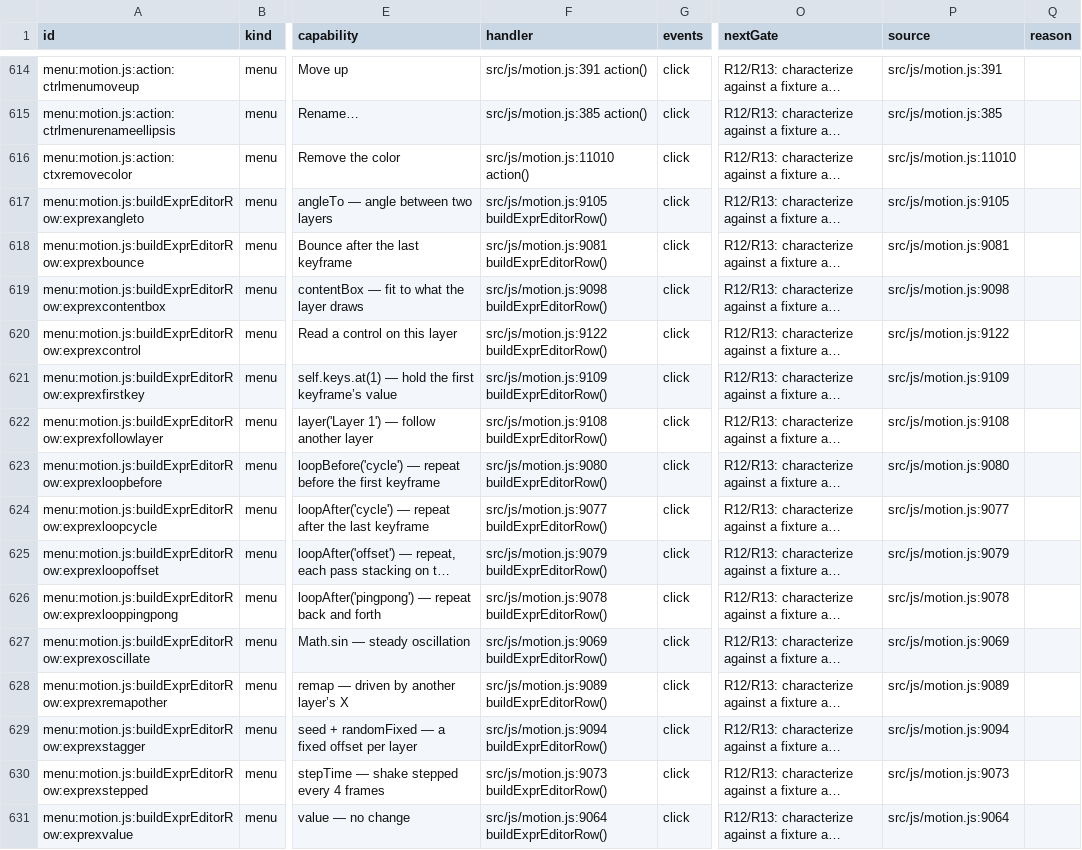
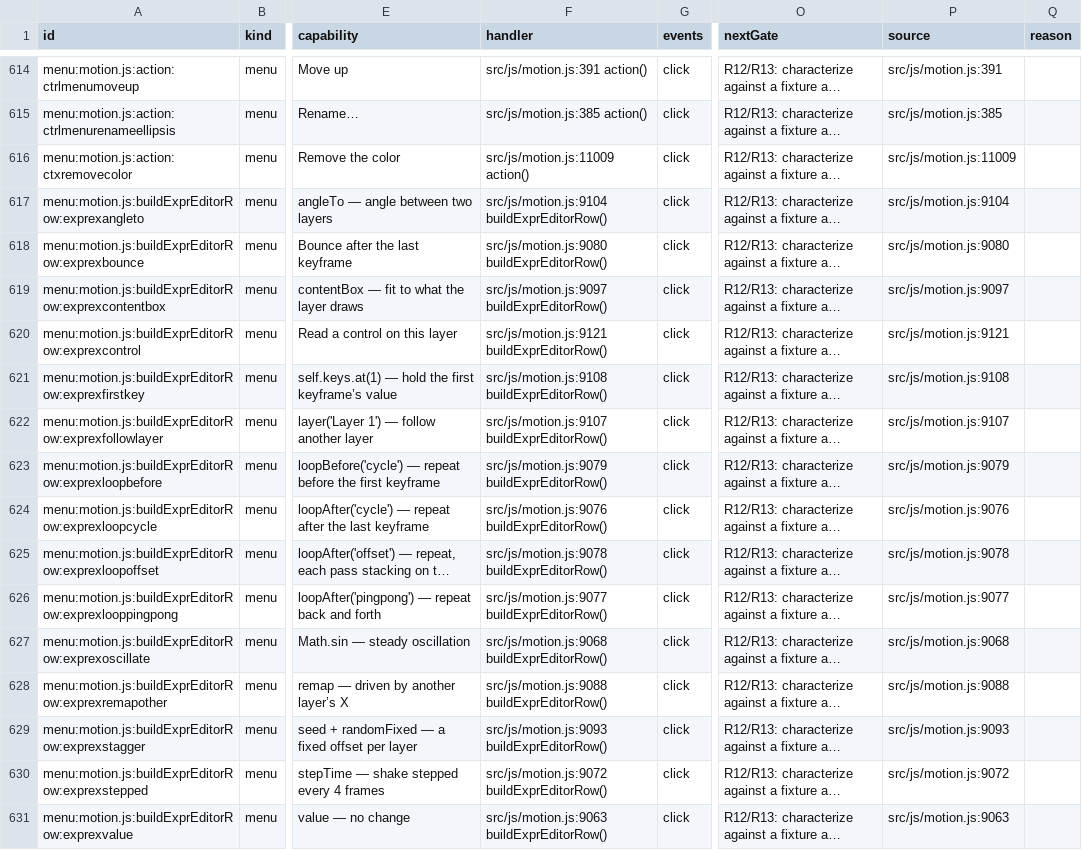
Before and after one commit to mysteropodes/nemo, a CSV file: engineering/inventory/surfaces.csv, drawn as a sheet; only a part is shown, gaps mark what is left out; long unchanged cells end in …; the diff covers the shown part only; the diff names each change by its address in the sheet, - before the commit and + after, or states it on an @@ line.

Commit message:
Refresh app-js coverage pins and inventory

```diff
--- a/engineering/inventory/surfaces.csv
+++ b/engineering/inventory/surfaces.csv
-F616 (handler): src/js/motion.js:11010 action()
+F616 (handler): src/js/motion.js:11009 action()
-P616 (source): src/js/motion.js:11010
+P616 (source): src/js/motion.js:11009
-F617 (handler): src/js/motion.js:9105 buildExprEditorRow()
+F617 (handler): src/js/motion.js:9104 buildExprEditorRow()
-P617 (source): src/js/motion.js:9105
+P617 (source): src/js/motion.js:9104
-F618 (handler): src/js/motion.js:9081 buildExprEditorRow()
+F618 (handler): src/js/motion.js:9080 buildExprEditorRow()
-P618 (source): src/js/motion.js:9081
+P618 (source): src/js/motion.js:9080
-F619 (handler): src/js/motion.js:9098 buildExprEditorRow()
+F619 (handler): src/js/motion.js:9097 buildExprEditorRow()
-P619 (source): src/js/motion.js:9098
+P619 (source): src/js/motion.js:9097
-F620 (handler): src/js/motion.js:9122 buildExprEditorRow()
+F620 (handler): src/js/motion.js:9121 buildExprEditorRow()
-P620 (source): src/js/motion.js:9122
+P620 (source): src/js/motion.js:9121
-F621 (handler): src/js/motion.js:9109 buildExprEditorRow()
+F621 (handler): src/js/motion.js:9108 buildExprEditorRow()
-P621 (source): src/js/motion.js:9109
+P621 (source): src/js/motion.js:9108
-F622 (handler): src/js/motion.js:9108 buildExprEditorRow()
+F622 (handler): src/js/motion.js:9107 buildExprEditorRow()
-P622 (source): src/js/motion.js:9108
+P622 (source): src/js/motion.js:9107
-F623 (handler): src/js/motion.js:9080 buildExprEditorRow()
+F623 (handler): src/js/motion.js:9079 buildExprEditorRow()
-P623 (source): src/js/motion.js:9080
+P623 (source): src/js/motion.js:9079
-F624 (handler): src/js/motion.js:9077 buildExprEditorRow()
+F624 (handler): src/js/motion.js:9076 buildExprEditorRow()
-P624 (source): src/js/motion.js:9077
+P624 (source): src/js/motion.js:9076
-F625 (handler): src/js/motion.js:9079 buildExprEditorRow()
+F625 (handler): src/js/motion.js:9078 buildExprEditorRow()
-P625 (source): src/js/motion.js:9079
+P625 (source): src/js/motion.js:9078
-F626 (handler): src/js/motion.js:9078 buildExprEditorRow()
+F626 (handler): src/js/motion.js:9077 buildExprEditorRow()
-P626 (source): src/js/motion.js:9078
+P626 (source): src/js/motion.js:9077
-F627 (handler): src/js/motion.js:9069 buildExprEditorRow()
+F627 (handler): src/js/motion.js:9068 buildExprEditorRow()
-P627 (source): src/js/motion.js:9069
+P627 (source): src/js/motion.js:9068
-F628 (handler): src/js/motion.js:9089 buildExprEditorRow()
+F628 (handler): src/js/motion.js:9088 buildExprEditorRow()
-P628 (source): src/js/motion.js:9089
+P628 (source): src/js/motion.js:9088
-F629 (handler): src/js/motion.js:9094 buildExprEditorRow()
+F629 (handler): src/js/motion.js:9093 buildExprEditorRow()
-P629 (source): src/js/motion.js:9094
+P629 (source): src/js/motion.js:9093
-F630 (handler): src/js/motion.js:9073 buildExprEditorRow()
+F630 (handler): src/js/motion.js:9072 buildExprEditorRow()
-P630 (source): src/js/motion.js:9073
+P630 (source): src/js/motion.js:9072
-F631 (handler): src/js/motion.js:9064 buildExprEditorRow()
+F631 (handler): src/js/motion.js:9063 buildExprEditorRow()
-P631 (source): src/js/motion.js:9064
+P631 (source): src/js/motion.js:9063
```
Also changed, not shown: 115 edited cells elsewhere in this file, 3 other files.
